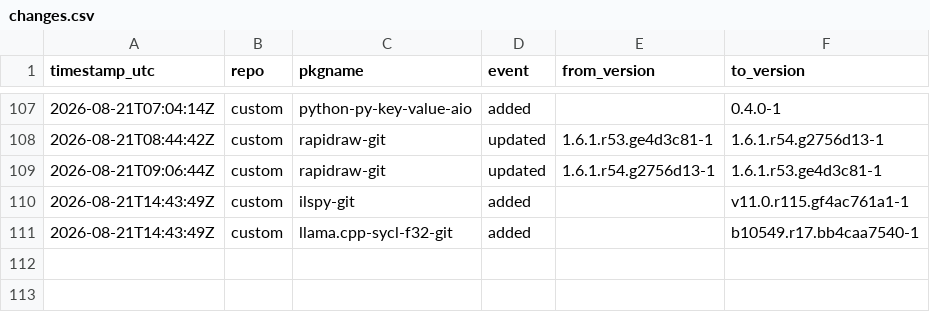
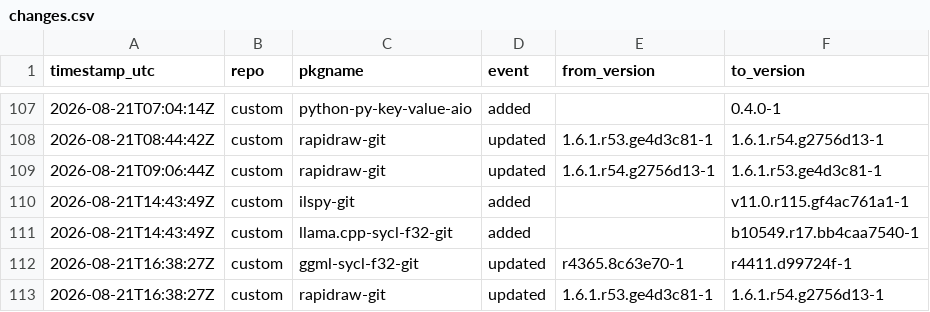
Before and after one commit to xerootg/xerootg.github.io, a CSV file: data/changes.csv, drawn as a sheet; only a part is shown, gaps mark what is left out.

```diff
--- a/data/changes.csv
+++ b/data/changes.csv
@@ -111 +111,3 @@ timestamp_utc,repo,pkgname,event,from_version,to_version
 2026-08-21T14:43:49Z,custom,llama.cpp-sycl-f32-git,added,,b10549.r17.bb4caa7540-1
+2026-08-21T16:38:27Z,custom,ggml-sycl-f32-git,updated,r4365.8c63e70-1,r4411.d99724f-1
+2026-08-21T16:38:27Z,custom,rapidraw-git,updated,1.6.1.r53.ge4d3c81-1,1.6.1.r54.g2756d13-1
```
Also changed, not shown: data/packages.csv, 2 other files.
